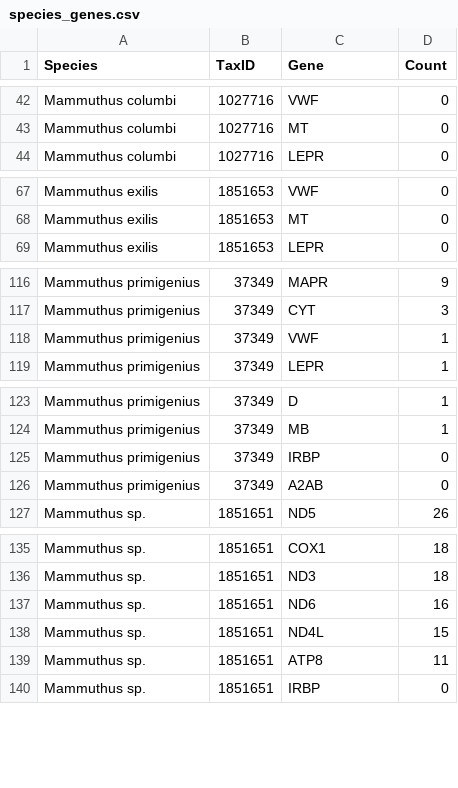
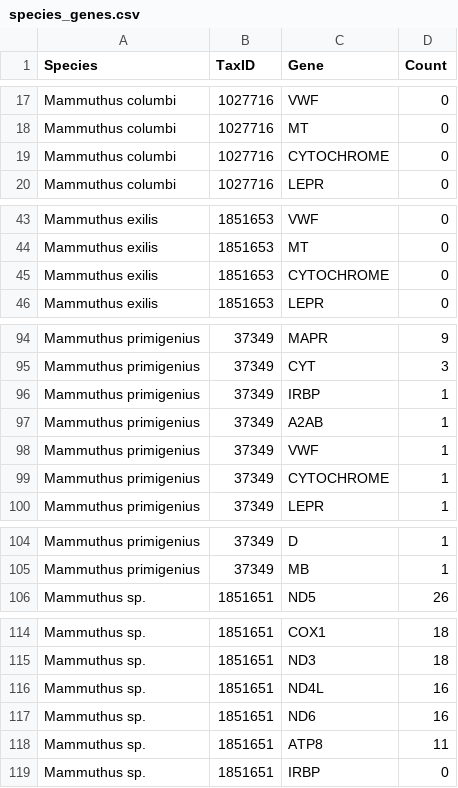
Before and after one commit to guillecarrillo/proteoparc, a CSV file: documentation/example/mammuthus_proteome/metadata/species_genes.csv, drawn as a sheet; only a part is shown, gaps mark what is left out; removed rows and columns are numbered as before the commit, all else as after; the diff covers the shown part only; the diff names each change by its address in the sheet, - before the commit and + after, or states it on an @@ line.

```diff
--- a/documentation/example/mammuthus_proteome/metadata/species_genes.csv
+++ b/documentation/example/mammuthus_proteome/metadata/species_genes.csv
+row 19: Mammuthus columbi | 1027716 | CYTOCHROME | 0
+row 45: Mammuthus exilis | 1851653 | CYTOCHROME | 0
+row 96: Mammuthus primigenius | 37349 | IRBP | 1
+row 97: Mammuthus primigenius | 37349 | A2AB | 1
+row 99: Mammuthus primigenius | 37349 | CYTOCHROME | 1
-row 125: Mammuthus primigenius | 37349 | IRBP | 0
-row 126: Mammuthus primigenius | 37349 | A2AB | 0
+row 116: Mammuthus sp. | 1851651 | ND4L | 16
-row 138: Mammuthus sp. | 1851651 | ND4L | 15
```
Also changed, not shown: 3 added rows, 25 removed rows and 2 edited cells elsewhere in this file, documentation/example/mammuthus_proteome/metadata/records_info.csv, documentation/example/mammuthus_proteome/metadata/species_retrieved.csv, 17 other files.
